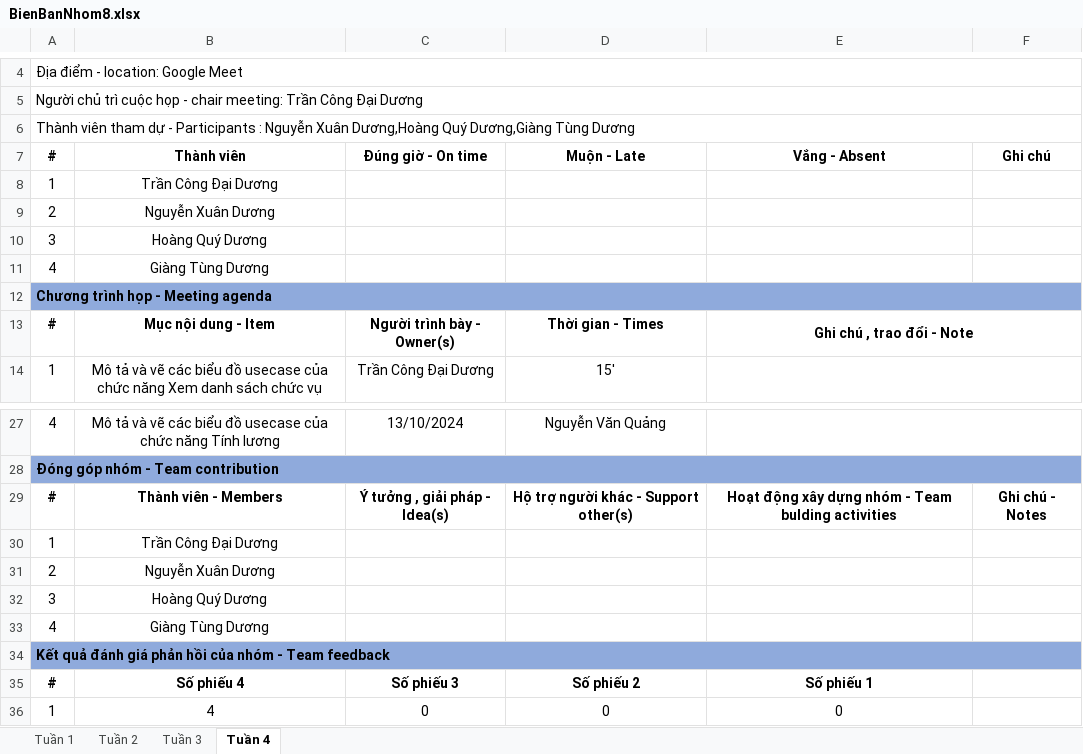
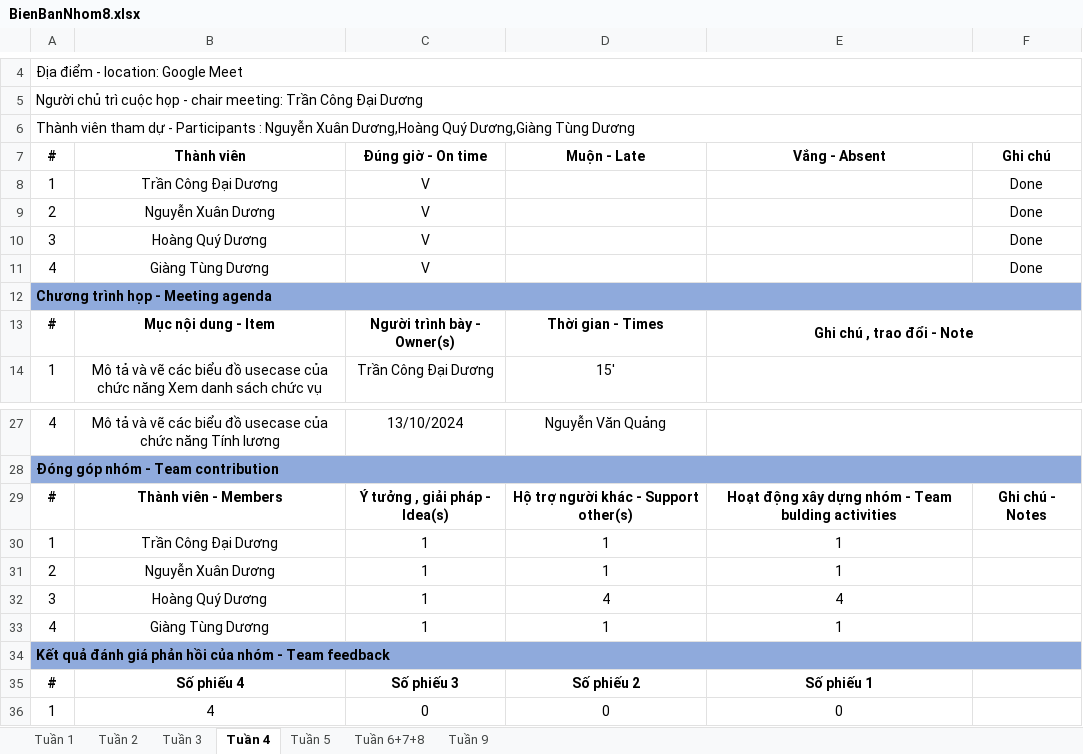
Before and after one commit to Duongtunggiang/DACN, an Excel workbook: BienBanNhom8.xlsx, sheet Tuần 4, drawn as a sheet; only a part is shown, gaps mark what is left out; values as stored, in another font and other column widths than the file's, no borders; the diff names each change by its address in the sheet, - before the commit and + after, or states it on an @@ line.

```diff
--- a/BienBanNhom8.xlsx (sheet Tuần 4)
+++ b/BienBanNhom8.xlsx (sheet Tuần 4)
+sheet tab: Tuần 5
+sheet tab: Tuần 6+7+8
+sheet tab: Tuần 9
-C8:C11 (Đúng giờ - On time): (empty)
+C8:C11 (Đúng giờ - On time): V
-F8:F11 (Ghi chú): (empty)
+F8:F11 (Ghi chú): Done
-C30:C33 (Đúng giờ - On time): (empty)
+C30:C33 (Đúng giờ - On time): 1
-D30:D31 (Muộn - Late): (empty)
+D30:D31 (Muộn - Late): 1
-E30:E31 (Vắng - Absent): (empty)
+E30:E31 (Vắng - Absent): 1
-D32 (Muộn - Late): (empty)
+D32 (Muộn - Late): 4
-E32 (Vắng - Absent): (empty)
+E32 (Vắng - Absent): 4
-D33 (Muộn - Late): (empty)
+D33 (Muộn - Late): 1
-E33 (Vắng - Absent): (empty)
+E33 (Vắng - Absent): 1
```
Also changed, not shown: KeHoachLamViecNhom8.xlsx.
